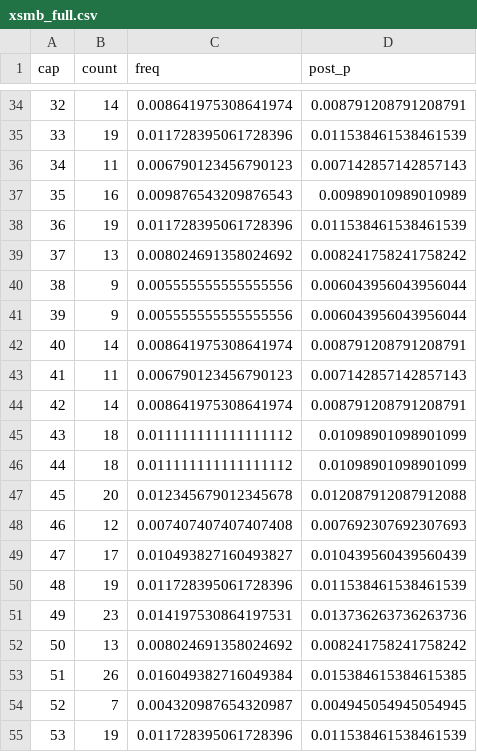
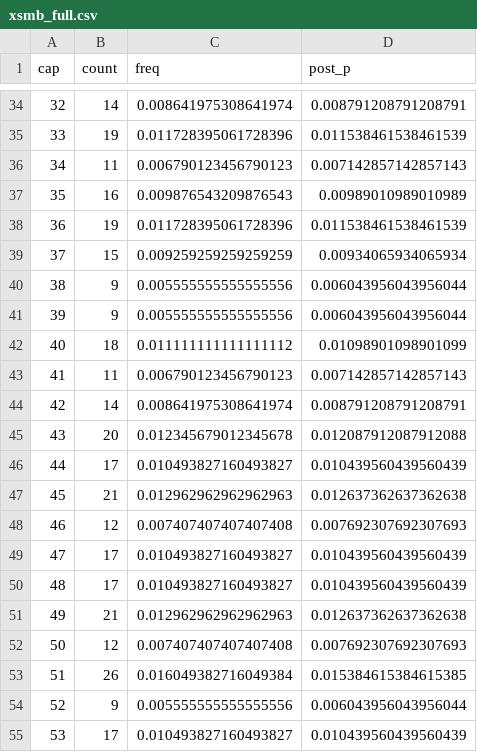
Before and after one commit to EasyMinnnnn/xsmb-loto-bayes, a CSV file: data/xsmb_full.csv, drawn as a sheet; only a part is shown, gaps mark what is left out; the diff covers the shown part only.

```diff
--- a/data/xsmb_full.csv
+++ b/data/xsmb_full.csv
@@ -38,18 +38,18 @@
 36,19,0.011728395061728396,0.011538461538461539
-37,13,0.008024691358024692,0.008241758241758242
+37,15,0.009259259259259259,0.00934065934065934
 38,9,0.005555555555555556,0.006043956043956044
 39,9,0.005555555555555556,0.006043956043956044
-40,14,0.008641975308641974,0.008791208791208791
+40,18,0.011111111111111112,0.01098901098901099
 41,11,0.006790123456790123,0.007142857142857143
 42,14,0.008641975308641974,0.008791208791208791
-43,18,0.011111111111111112,0.01098901098901099
-44,18,0.011111111111111112,0.01098901098901099
-45,20,0.012345679012345678,0.012087912087912088
+43,20,0.012345679012345678,0.012087912087912088
+44,17,0.010493827160493827,0.010439560439560439
+45,21,0.012962962962962963,0.012637362637362638
 46,12,0.007407407407407408,0.007692307692307693
 47,17,0.010493827160493827,0.010439560439560439
-48,19,0.011728395061728396,0.011538461538461539
-49,23,0.014197530864197531,0.013736263736263736
-50,13,0.008024691358024692,0.008241758241758242
+48,17,0.010493827160493827,0.010439560439560439
+49,21,0.012962962962962963,0.012637362637362638
+50,12,0.007407407407407408,0.007692307692307693
 51,26,0.016049382716049384,0.015384615384615385
-52,7,0.004320987654320987,0.004945054945054945
-53,19,0.011728395061728396,0.011538461538461539
+52,9,0.005555555555555556,0.006043956043956044
+53,17,0.010493827160493827,0.010439560439560439
```
Also changed, not shown: 105 edited cells elsewhere in this file, data/xsmb_ranked.csv.
